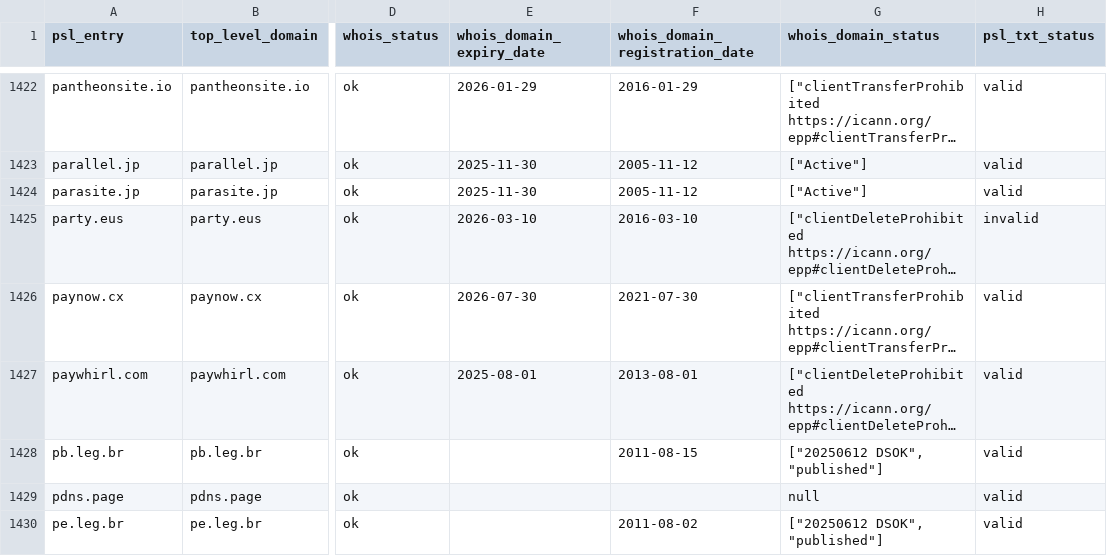
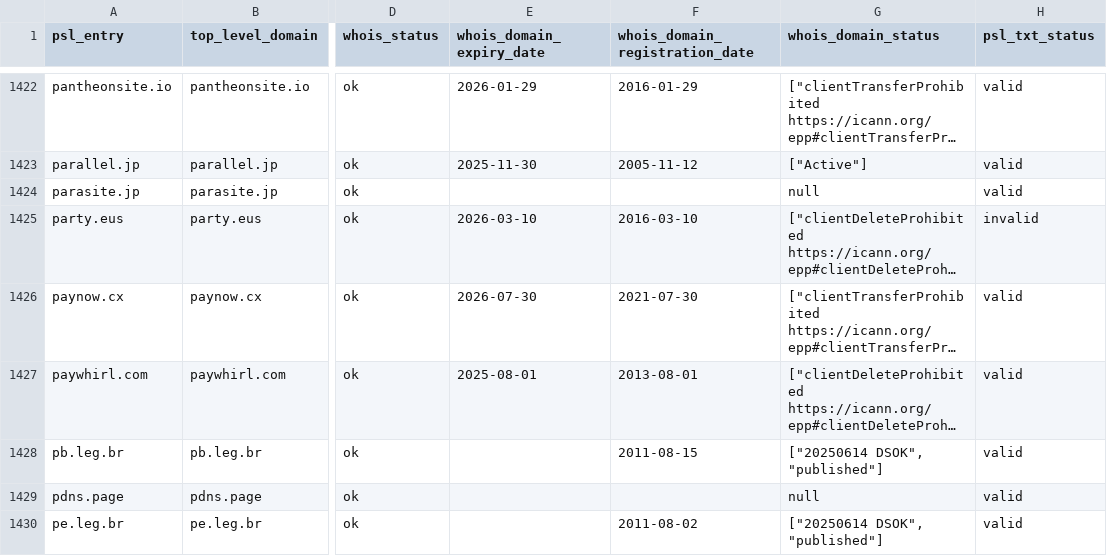
Before and after one commit to groundcat/PSL-private-domains-checker, a CSV file: data/all.csv, drawn as a sheet; only a part is shown, gaps mark what is left out; long unchanged cells end in …; the diff covers the shown part only; the diff names each change by its address in the sheet, - before the commit and + after, or states it on an @@ line.

```diff
--- a/data/all.csv
+++ b/data/all.csv
-E1424 (whois_domain_expiry_date): 2025-11-30
+E1424 (whois_domain_expiry_date): (empty)
-F1424 (whois_domain_registration_date): 2005-11-12
+F1424 (whois_domain_registration_date): (empty)
-G1424 (whois_domain_status): ["Active"]
+G1424 (whois_domain_status): null
-G1428 (whois_domain_status): ["20250612 DSOK", "published"]
+G1428 (whois_domain_status): ["20250614 DSOK", "published"]
-G1430 (whois_domain_status): ["20250612 DSOK", "published"]
+G1430 (whois_domain_status): ["20250614 DSOK", "published"]
```
Also changed, not shown: 186 edited cells elsewhere in this file, data/expiry_less_than_2yrs.csv, data/missing_psl_txt.csv, 1 other file.
